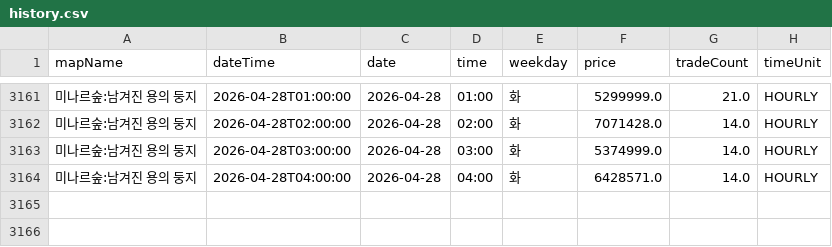
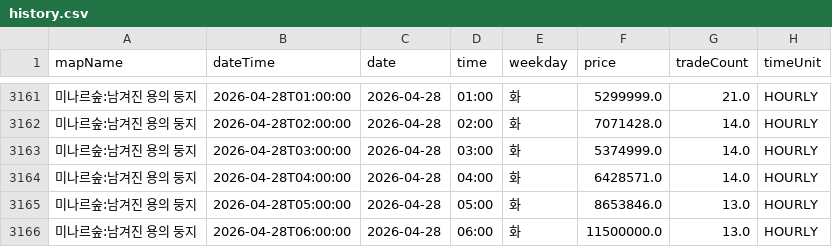
Before and after one commit to gjunil603/mashop-dashboard, a CSV file: data/maps/미나르숲_남겨진_용의_둥지/history.csv, drawn as a sheet; only a part is shown, gaps mark what is left out.

```diff
--- a/data/maps/미나르숲_남겨진_용의_둥지/history.csv
+++ b/data/maps/미나르숲_남겨진_용의_둥지/history.csv
@@ -3164 +3164,3 @@ mapName,dateTime,date,time,weekday,price,tradeCount,timeUnit
 미나르숲:남겨진 용의 둥지,2026-04-28T04:00:00,2026-04-28,04:00,화,6428571.0,14.0,HOURLY
+미나르숲:남겨진 용의 둥지,2026-04-28T05:00:00,2026-04-28,05:00,화,8653846.0,13.0,HOURLY
+미나르숲:남겨진 용의 둥지,2026-04-28T06:00:00,2026-04-28,06:00,화,11500000.0,13.0,HOURLY
```
Also changed, not shown: data/maps/미나르숲_망가진_용의_둥지/history.csv, data/maps/아쿠아로드_깊은_바다_협곡2/history.csv, 3 other files.
